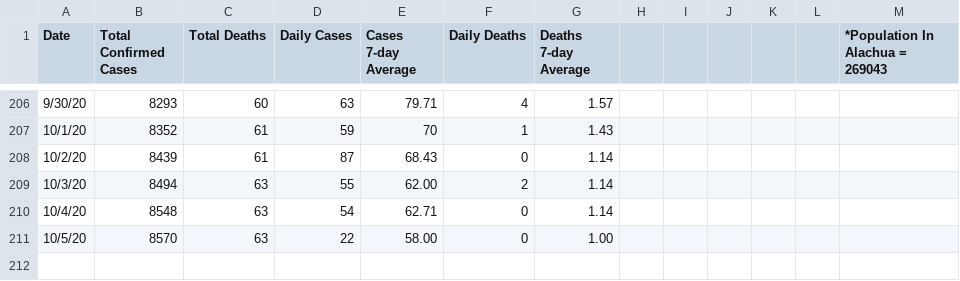
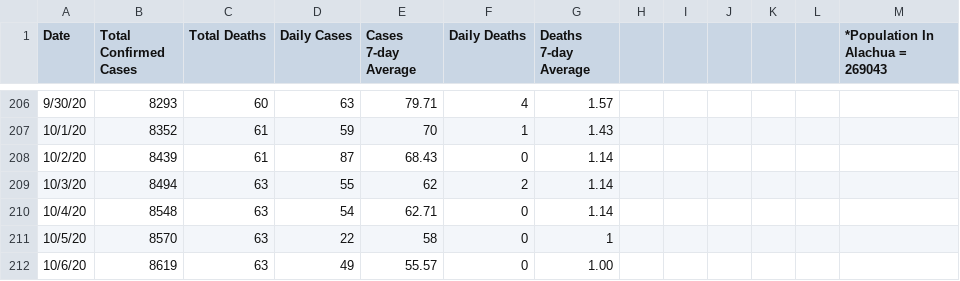
Before and after one commit to rosmeryiza/alligator-covid-tracking, a CSV file: Alachua.csv, drawn as a sheet; only a part is shown, gaps mark what is left out.

```diff
--- a/Alachua.csv
+++ b/Alachua.csv
@@ -208,4 +208,5 @@
 10/2/20,8439,61,87,68.43,0,1.14,,,,,,
-10/3/20,8494,63,55,62.00,2,1.14,,,,,,
+10/3/20,8494,63,55,62,2,1.14,,,,,,
 10/4/20,8548,63,54,62.71,0,1.14,,,,,,
-10/5/20,8570,63,22,58.00,0,1.00,,,,,,
+10/5/20,8570,63,22,58,0,1,,,,,,
+10/6/20,8619,63,49,55.57,0,1.00,,,,,,
```
Also changed, not shown: Florida.csv, uf.csv.
